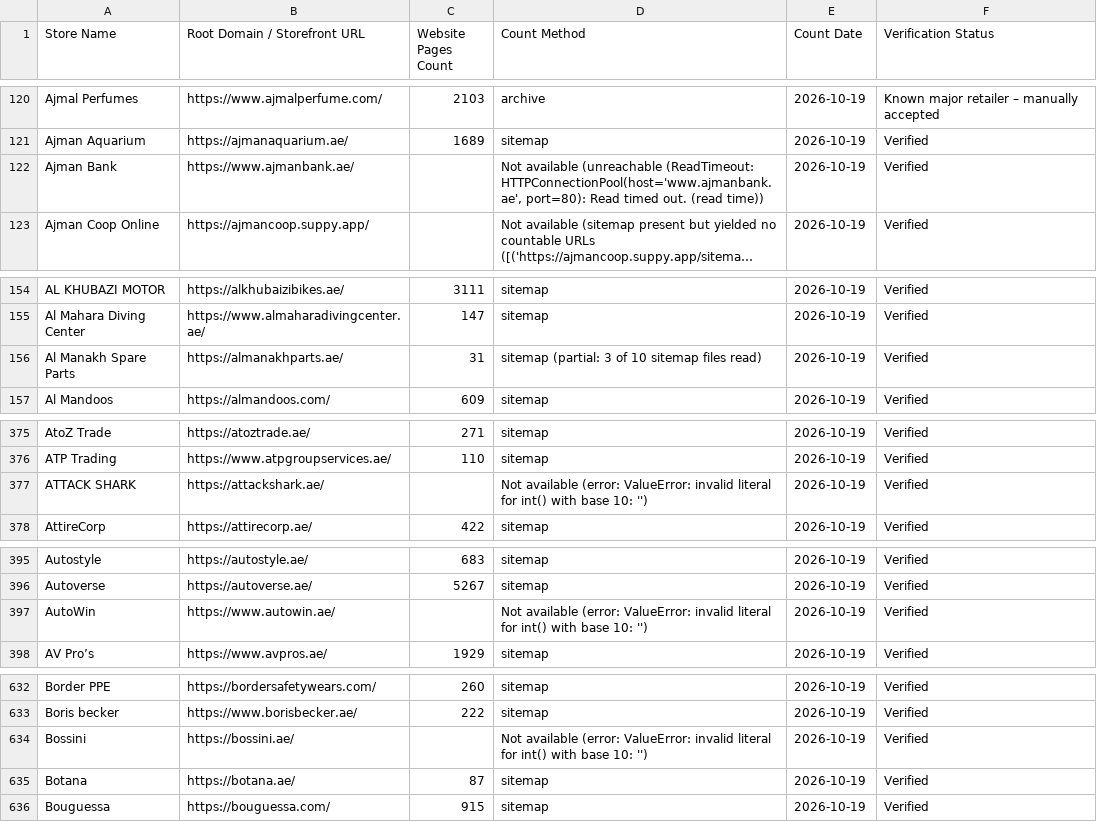
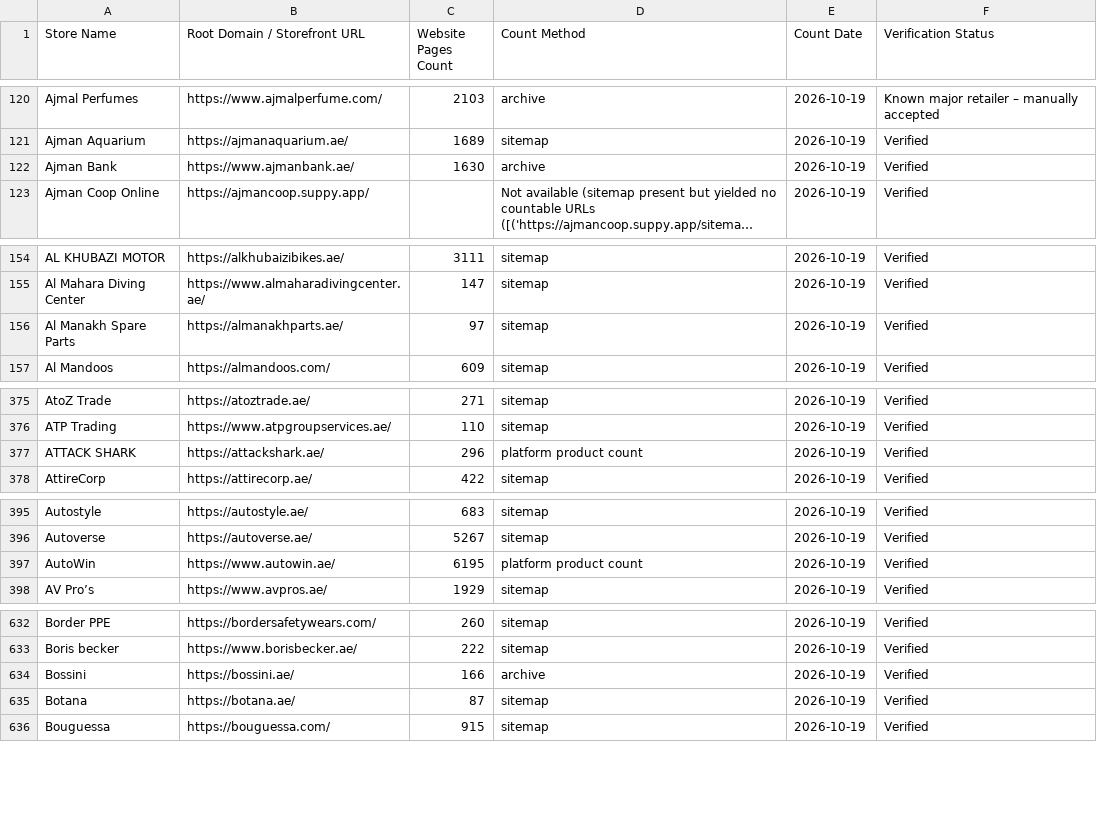
Before and after one commit to abaszeinn-beep/research, a CSV file: markets/uae/UAE_Ecommerce_Master_Directory.csv, drawn as a sheet; only a part is shown, gaps mark what is left out; long unchanged cells end in …; the diff covers the shown part only; the diff names each change by its address in the sheet, - before the commit and + after, or states it on an @@ line.

```diff
--- a/markets/uae/UAE_Ecommerce_Master_Directory.csv
+++ b/markets/uae/UAE_Ecommerce_Master_Directory.csv
-C122 (Website Pages Count): (empty)
+C122 (Website Pages Count): 1630
-D122 (Count Method): Not available (unreachable (ReadTimeout: HTTPConnectionPool(host='www.ajmanbank.ae', port=80): Read timed out. (read time))
+D122 (Count Method): archive
-C156 (Website Pages Count): 31
+C156 (Website Pages Count): 97
-D156 (Count Method): sitemap (partial: 3 of 10 sitemap files read)
+D156 (Count Method): sitemap
-C377 (Website Pages Count): (empty)
+C377 (Website Pages Count): 296
-D377 (Count Method): Not available (error: ValueError: invalid literal for int() with base 10: '')
+D377 (Count Method): platform product count
-C397 (Website Pages Count): (empty)
+C397 (Website Pages Count): 6195
-D397 (Count Method): Not available (error: ValueError: invalid literal for int() with base 10: '')
+D397 (Count Method): platform product count
-C634 (Website Pages Count): (empty)
+C634 (Website Pages Count): 166
-D634 (Count Method): Not available (error: ValueError: invalid literal for int() with base 10: '')
+D634 (Count Method): archive
```
Also changed, not shown: 62 edited cells elsewhere in this file, 1 other file.
